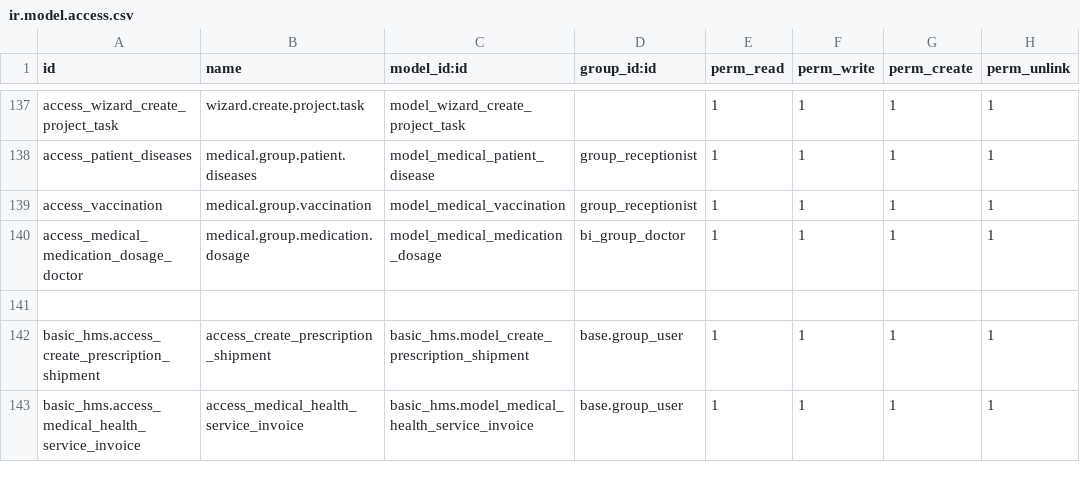
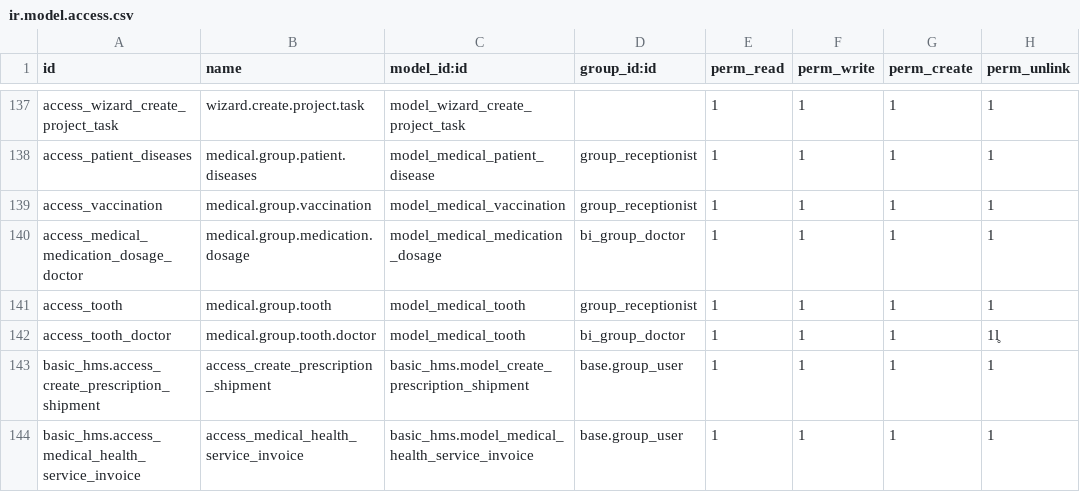
Before and after one commit to madhukamath29/demo-odoo17, a CSV file: custom-addons/basic_hms/security/ir.model.access.csv, drawn as a sheet; only a part is shown, gaps mark what is left out; the diff names each change by its address in the sheet, - before the commit and + after, or states it on an @@ line.

Commit message:
Added access

```diff
--- a/custom-addons/basic_hms/security/ir.model.access.csv
+++ b/custom-addons/basic_hms/security/ir.model.access.csv
-row 141: (empty)
+row 141: access_tooth | medical.group.tooth | model_medical_tooth | group_receptionist | 1 | 1 | 1 | 1
+row 142: access_tooth_doctor | medical.group.tooth.doctor | model_medical_tooth | bi_group_doctor | 1 | 1 | 1 | 1l̥
```
